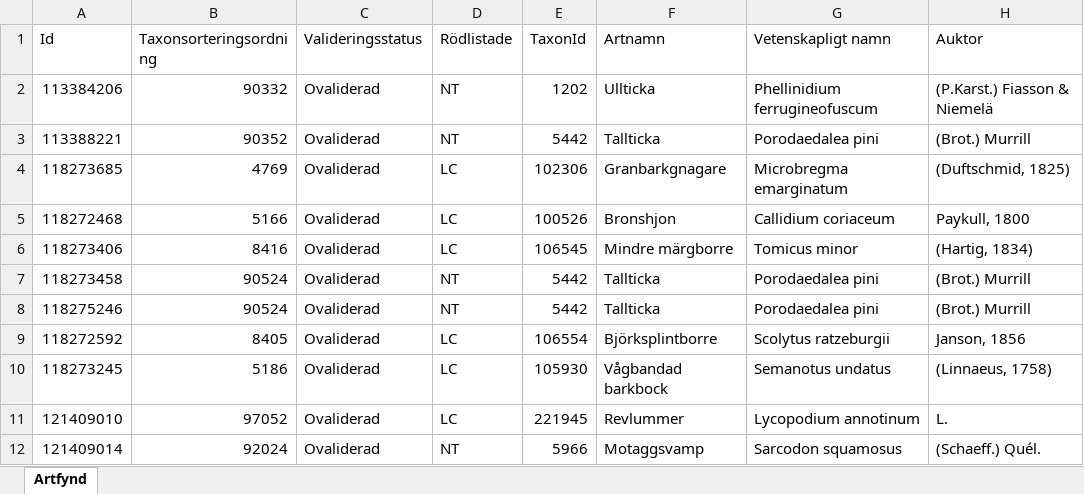
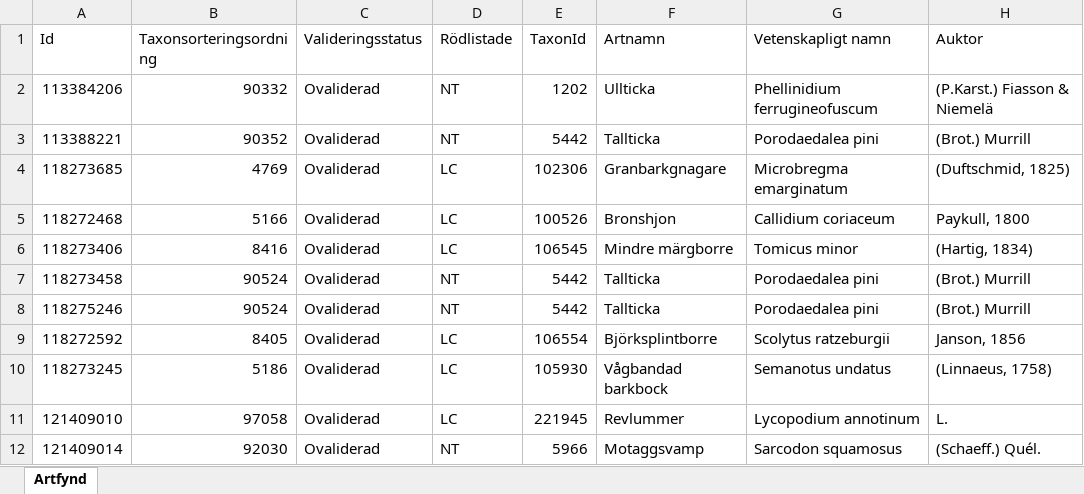
Before and after one commit to klasma/Logging_0126, an Excel workbook: artfynd/A 24264-2023 artfynd.xlsx, sheet Artfynd, drawn as a sheet; only a part is shown; values as stored, in another font and other column widths than the file's, no borders; the diff names each change by its address in the sheet, - before the commit and + after, or states it on an @@ line.

```diff
--- a/artfynd/A 24264-2023 artfynd.xlsx (sheet Artfynd)
+++ b/artfynd/A 24264-2023 artfynd.xlsx (sheet Artfynd)
-B11 (Taxonsorteringsordning): 97052
+B11 (Taxonsorteringsordning): 97058
-B12 (Taxonsorteringsordning): 92024
+B12 (Taxonsorteringsordning): 92030
```
Also changed, not shown: artfynd/A 13326-2020 artfynd.xlsx, artfynd/A 24233-2023 artfynd.xlsx, 40 other files.
